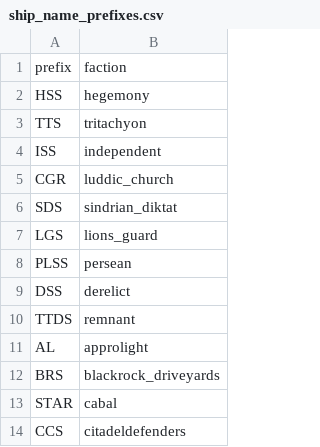
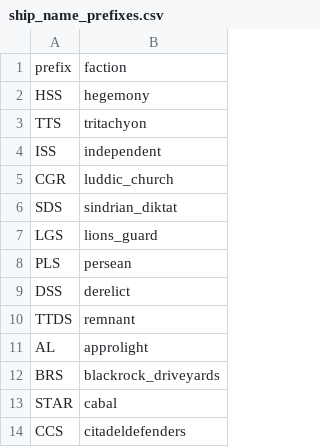
Before and after one commit to Histidine91/SS-CombatChatter, a CSV file: data/config/chatter/ship_name_prefixes.csv, drawn as a sheet; only a part is shown.

Commit message:
Persean League prefix fix

```diff
--- a/data/config/chatter/ship_name_prefixes.csv
+++ b/data/config/chatter/ship_name_prefixes.csv
@@ -7,3 +7,3 @@ SDS,sindrian_diktat
 LGS,lions_guard
-PLSS,persean
+PLS,persean
 DSS,derelict
```
